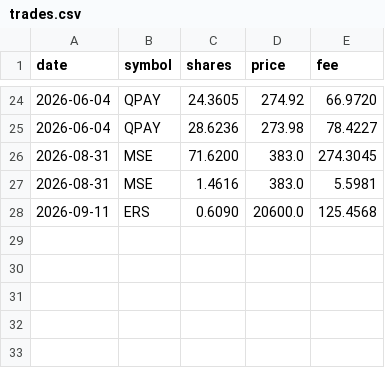
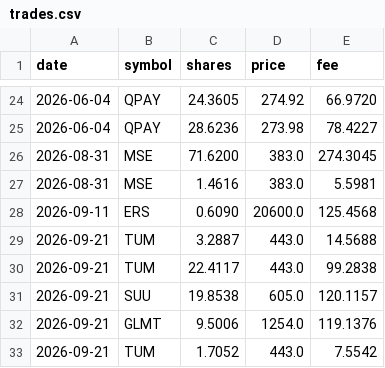
Before and after one commit to RavenBazooka/mse-tracker, a CSV file: trades.csv, drawn as a sheet; only a part is shown, gaps mark what is left out; the diff names each change by its address in the sheet, - before the commit and + after, or states it on an @@ line.

```diff
--- a/trades.csv
+++ b/trades.csv
+row 29: 2026-09-21 | TUM | 3.2887 | 443.0 | 14.5688
+row 30: 2026-09-21 | TUM | 22.4117 | 443.0 | 99.2838
+row 31: 2026-09-21 | SUU | 19.8538 | 605.0 | 120.1157
+row 32: 2026-09-21 | GLMT | 9.5006 | 1254.0 | 119.1376
+row 33: 2026-09-21 | TUM | 1.7052 | 443.0 | 7.5542
```
Also changed, not shown: 3 other files.
